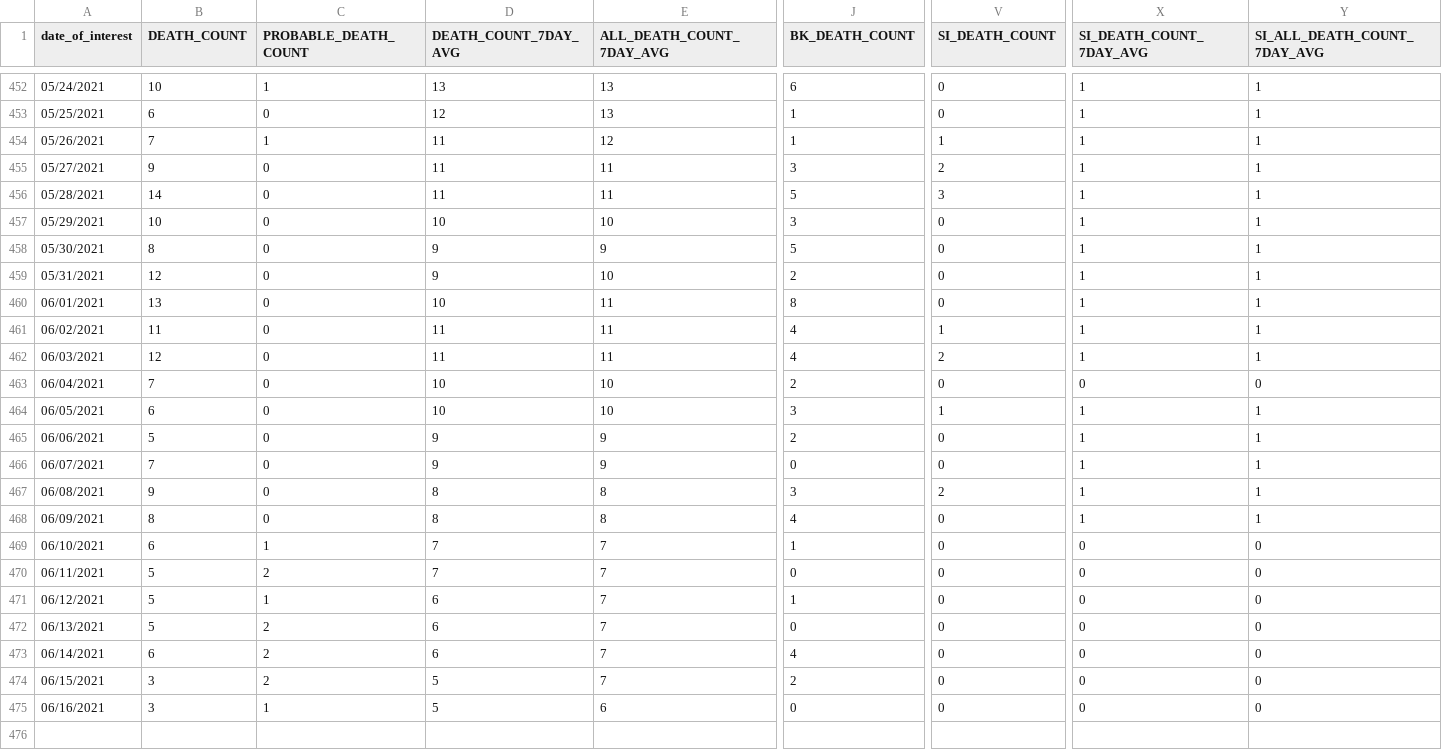
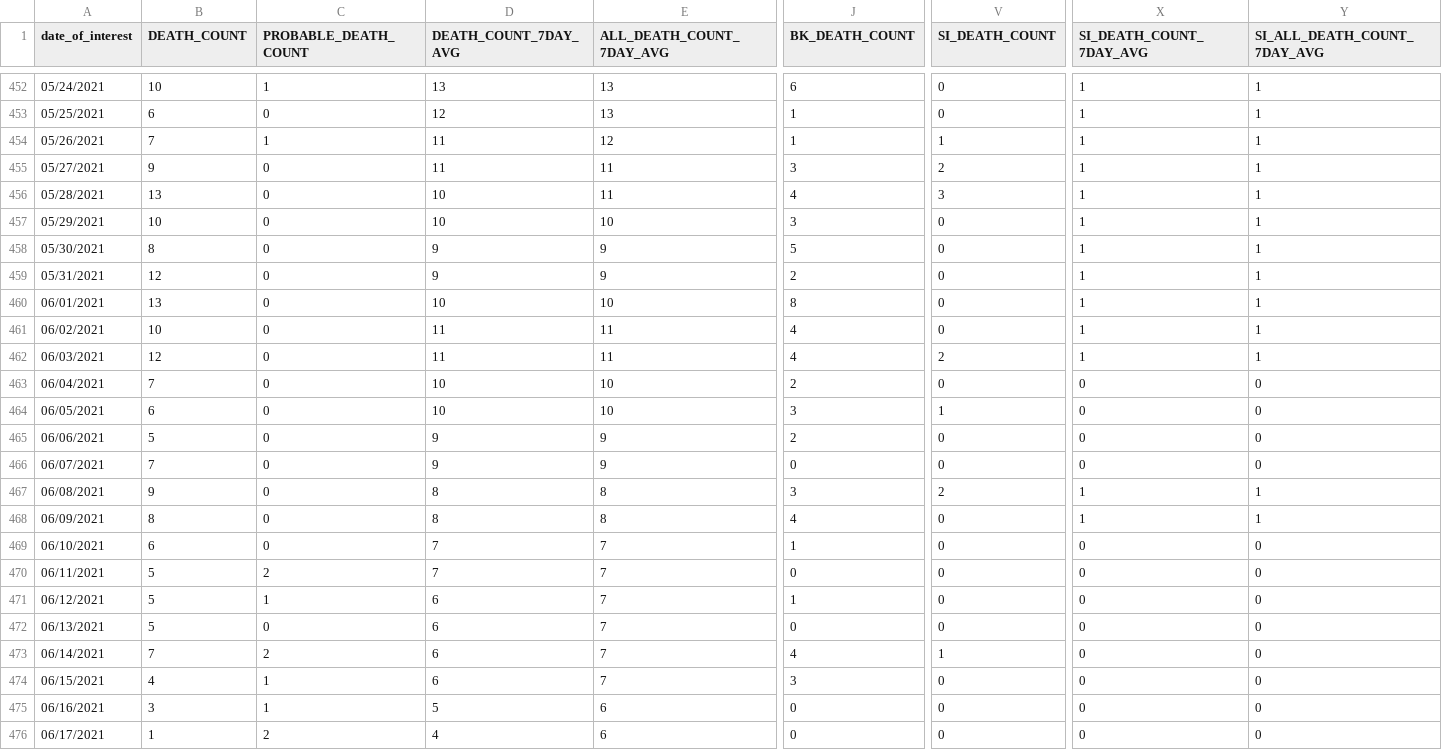
Before and after one commit to nychealth/coronavirus-data, a CSV file: trends/deaths-by-day.csv, drawn as a sheet; only a part is shown, gaps mark what is left out; rows hold the shown columns only; the diff covers the shown part only; the diff names each change by its address in the sheet, - before the commit and + after, or states it on an @@ line.

```diff
--- a/trends/deaths-by-day.csv
+++ b/trends/deaths-by-day.csv
-B456 (DEATH_COUNT): 14
+B456 (DEATH_COUNT): 13
-D456 (DEATH_COUNT_7DAY_AVG): 11
+D456 (DEATH_COUNT_7DAY_AVG): 10
-J456 (BK_DEATH_COUNT): 5
+J456 (BK_DEATH_COUNT): 4
-E459 (ALL_DEATH_COUNT_7DAY_AVG): 10
+E459 (ALL_DEATH_COUNT_7DAY_AVG): 9
-E460 (ALL_DEATH_COUNT_7DAY_AVG): 11
+E460 (ALL_DEATH_COUNT_7DAY_AVG): 10
-B461 (DEATH_COUNT): 11
+B461 (DEATH_COUNT): 10
-V461 (SI_DEATH_COUNT): 1
+V461 (SI_DEATH_COUNT): 0
-X464:X466 (SI_DEATH_COUNT_7DAY_AVG): 1
+X464:X466 (SI_DEATH_COUNT_7DAY_AVG): 0
-Y464:Y466 (SI_ALL_DEATH_COUNT_7DAY_AVG): 1
+Y464:Y466 (SI_ALL_DEATH_COUNT_7DAY_AVG): 0
-C469 (PROBABLE_DEATH_COUNT): 1
+C469 (PROBABLE_DEATH_COUNT): 0
-C472 (PROBABLE_DEATH_COUNT): 2
+C472 (PROBABLE_DEATH_COUNT): 0
-B473 (DEATH_COUNT): 6
+B473 (DEATH_COUNT): 7
-V473 (SI_DEATH_COUNT): 0
+V473 (SI_DEATH_COUNT): 1
-B474 (DEATH_COUNT): 3
+B474 (DEATH_COUNT): 4
-C474 (PROBABLE_DEATH_COUNT): 2
+C474 (PROBABLE_DEATH_COUNT): 1
-D474 (DEATH_COUNT_7DAY_AVG): 5
+D474 (DEATH_COUNT_7DAY_AVG): 6
-J474 (BK_DEATH_COUNT): 2
+J474 (BK_DEATH_COUNT): 3
+row 476: 06/17/2021 | 1 | 2 | 4 | 6 | 0 | 0 | 0 | 0
```
Also changed, not shown: 20 edited cells elsewhere in this file, latest/hosp_death_last28days-by-modzcta.csv, trends/cases-by-day.csv, 32 other files.
